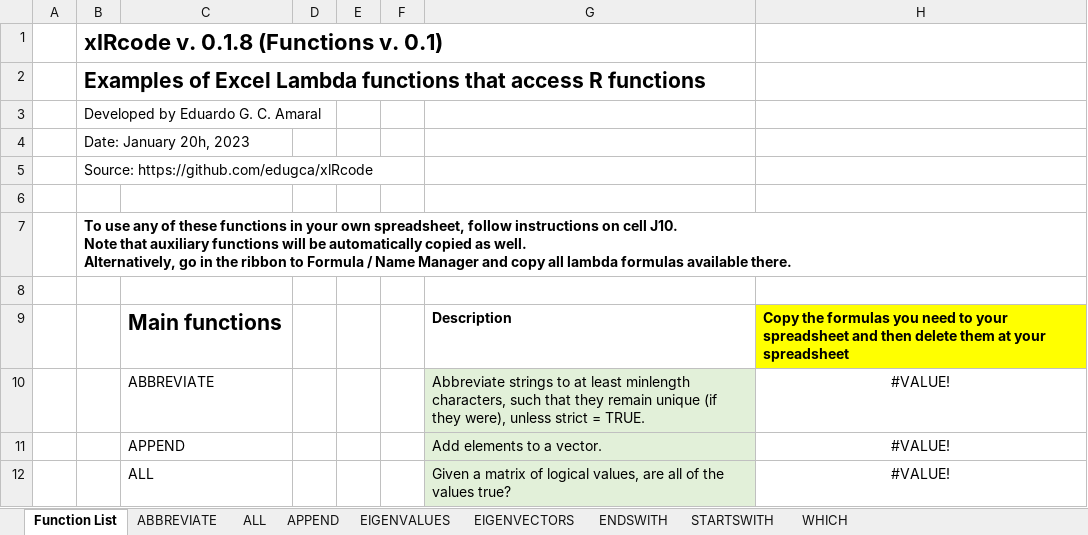
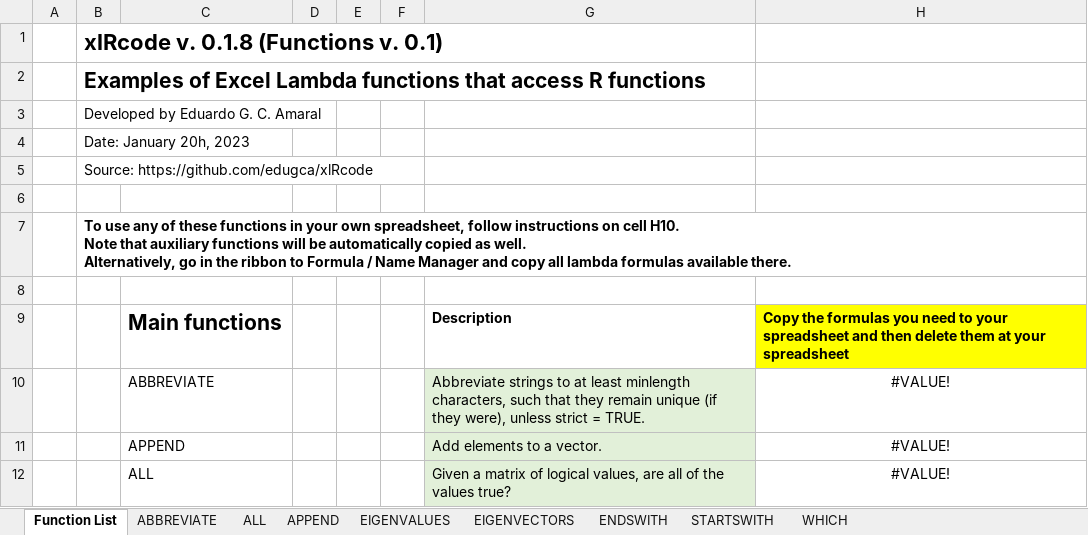
Before and after one commit to edugca/xlRcode, an Excel workbook: Examples/xlRcode - Function examples.xlsx, sheet Function List, drawn as a sheet; only a part is shown; values as stored, in another font and other column widths than the file's, no borders; ↵ is a line break in a cell; the diff names each change by its address in the sheet, - before the commit and + after, or states it on an @@ line.

Commit message:
Update xlRcode - Function examples.xlsx

```diff
--- a/Examples/xlRcode - Function examples.xlsx (sheet Function List)
+++ b/Examples/xlRcode - Function examples.xlsx (sheet Function List)
-B7: …on cell J10. ↵ Note that…
+B7: …on cell H10. ↵ Note that…
```
